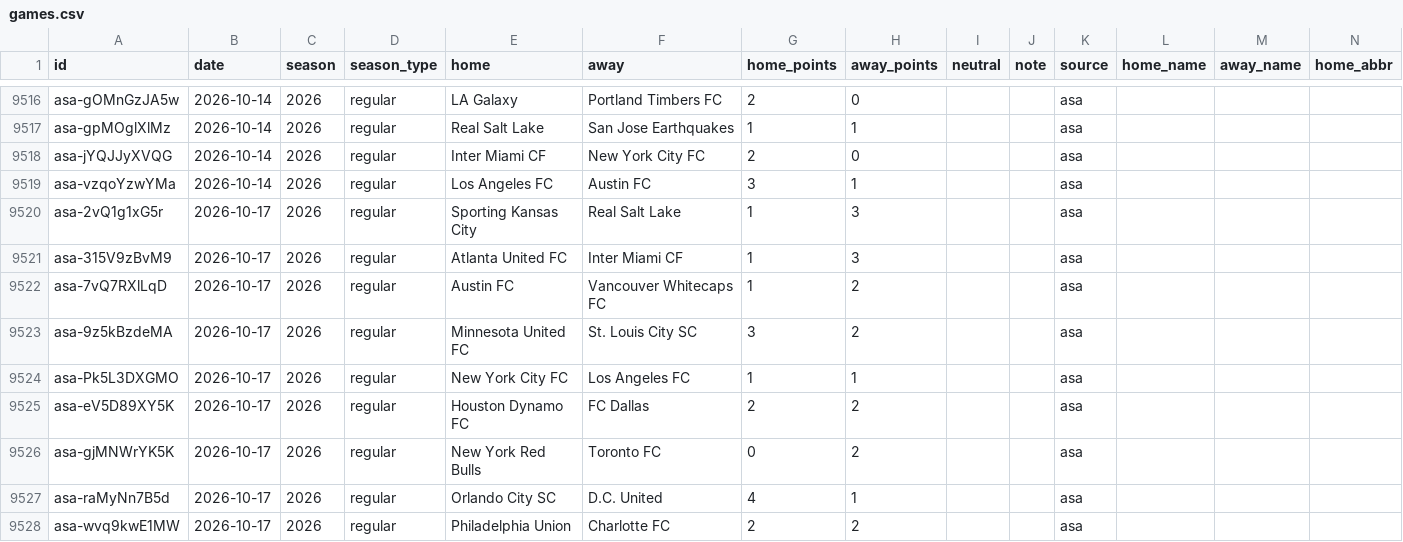
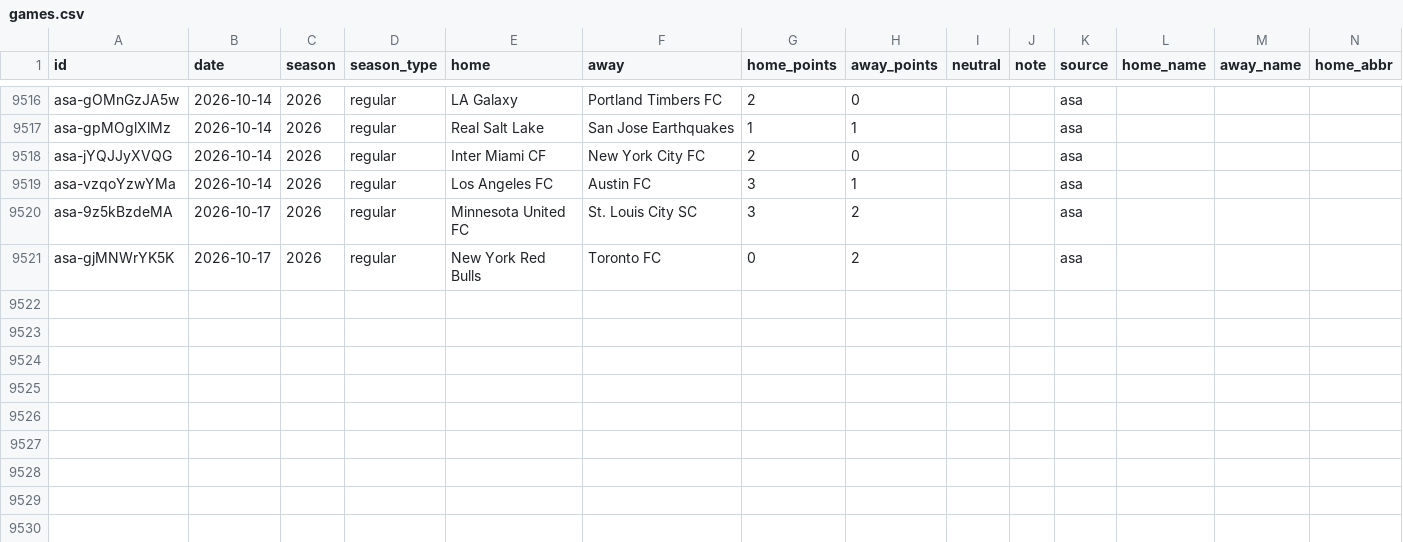
Before and after one commit to rjr5021/belt-holders, a CSV file: data/mls/games.csv, drawn as a sheet; only a part is shown, gaps mark what is left out; rows hold the shown columns only; the diff names each change by its address in the sheet, - before the commit and + after, or states it on an @@ line.

```diff
--- a/data/mls/games.csv
+++ b/data/mls/games.csv
-row 9520: asa-2vQ1g1xG5r | 2026-10-17 | 2026 | regular | Sporting Kansas City | Real Salt Lake | 1 | 3 |  |  | asa
-row 9521: asa-315V9zBvM9 | 2026-10-17 | 2026 | regular | Atlanta United FC | Inter Miami CF | 1 | 3 |  |  | asa
-row 9522: asa-7vQ7RXlLqD | 2026-10-17 | 2026 | regular | Austin FC | Vancouver Whitecaps FC | 1 | 2 |  |  | asa
-row 9524: asa-Pk5L3DXGMO | 2026-10-17 | 2026 | regular | New York City FC | Los Angeles FC | 1 | 1 |  |  | asa
-row 9525: asa-eV5D89XY5K | 2026-10-17 | 2026 | regular | Houston Dynamo FC | FC Dallas | 2 | 2 |  |  | asa
-row 9527: asa-raMyNn7B5d | 2026-10-17 | 2026 | regular | Orlando City SC | D.C. United | 4 | 1 |  |  | asa
-row 9528: asa-wvq9kwE1MW | 2026-10-17 | 2026 | regular | Philadelphia Union | Charlotte FC | 2 | 2 |  |  | asa
```
